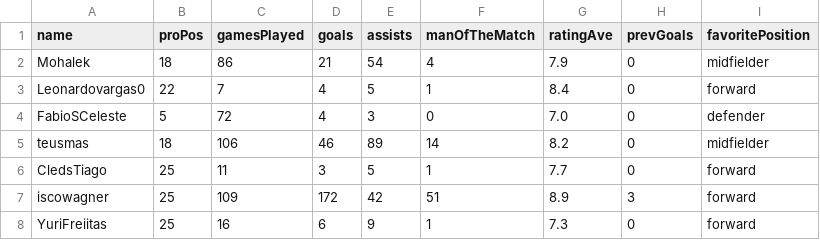
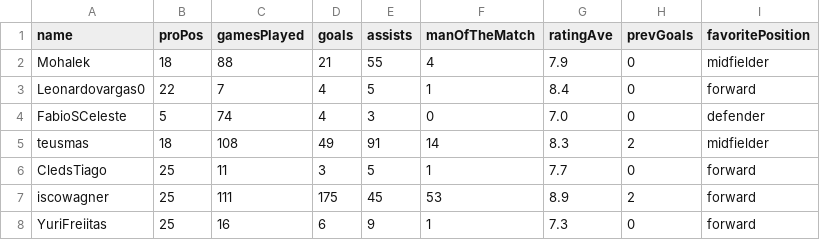
Before and after one commit to MatheusWFranca/proclubs-data, a CSV file: history/20250718_stats.csv, drawn as a sheet.

```diff
--- a/history/20250718_stats.csv
+++ b/history/20250718_stats.csv
@@ -1,8 +1,8 @@
 name,proPos,gamesPlayed,goals,assists,manOfTheMatch,ratingAve,prevGoals,favoritePosition
-Mohalek,18,86,21,54,4,7.9,0,midfielder
+Mohalek,18,88,21,55,4,7.9,0,midfielder
 Leonardovargas0,22,7,4,5,1,8.4,0,forward
-FabioSCeleste,5,72,4,3,0,7.0,0,defender
-teusmas,18,106,46,89,14,8.2,0,midfielder
+FabioSCeleste,5,74,4,3,0,7.0,0,defender
+teusmas,18,108,49,91,14,8.3,2,midfielder
 CledsTiago,25,11,3,5,1,7.7,0,forward
-iscowagner,25,109,172,42,51,8.9,3,forward
+iscowagner,25,111,175,45,53,8.9,2,forward
 YuriFreiitas,25,16,6,9,1,7.3,0,forward
```
Also changed, not shown: 2 other files.
